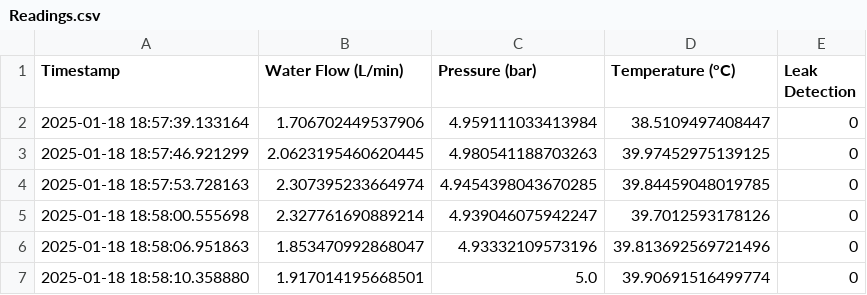
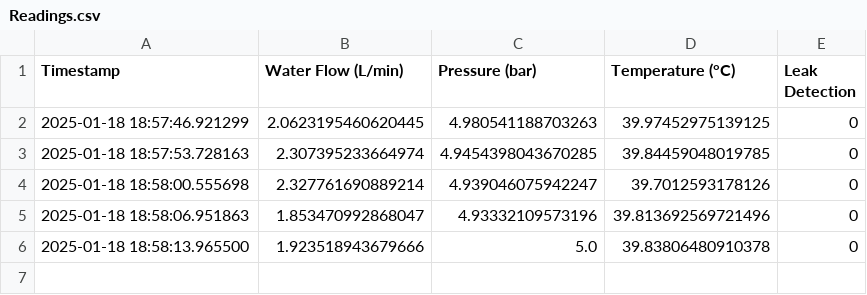
Before and after one commit to Ashaz4994/AGGLOMERATION, a CSV file: Data/Readings.csv, drawn as a sheet.

Commit message:
Updating CSV file via API

```diff
--- a/Data/Readings.csv
+++ b/Data/Readings.csv
@@ -1,3 +1,2 @@
 Timestamp,Water Flow (L/min),Pressure (bar),Temperature (°C),Leak Detection
-2025-01-18 18:57:39.133164,1.706702449537906,4.959111033413984,38.5109497408447,0
 2025-01-18 18:57:46.921299,2.0623195460620445,4.980541188703263,39.97452975139125,0
@@ -6,2 +5,2 @@ Timestamp,Water Flow (L/min),Pressure (bar),Temperature (°C),Leak Detection
 2025-01-18 18:58:06.951863,1.853470992868047,4.93332109573196,39.813692569721496,0
-2025-01-18 18:58:10.358880,1.917014195668501,5.0,39.90691516499774,0
+2025-01-18 18:58:13.965500,1.923518943679666,5.0,39.83806480910378,0
```
